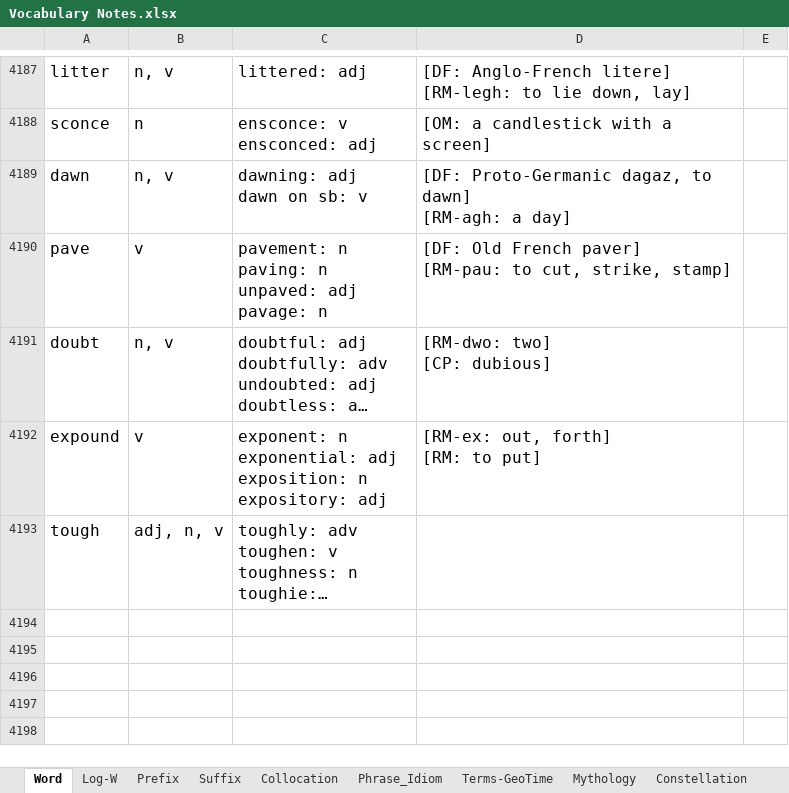
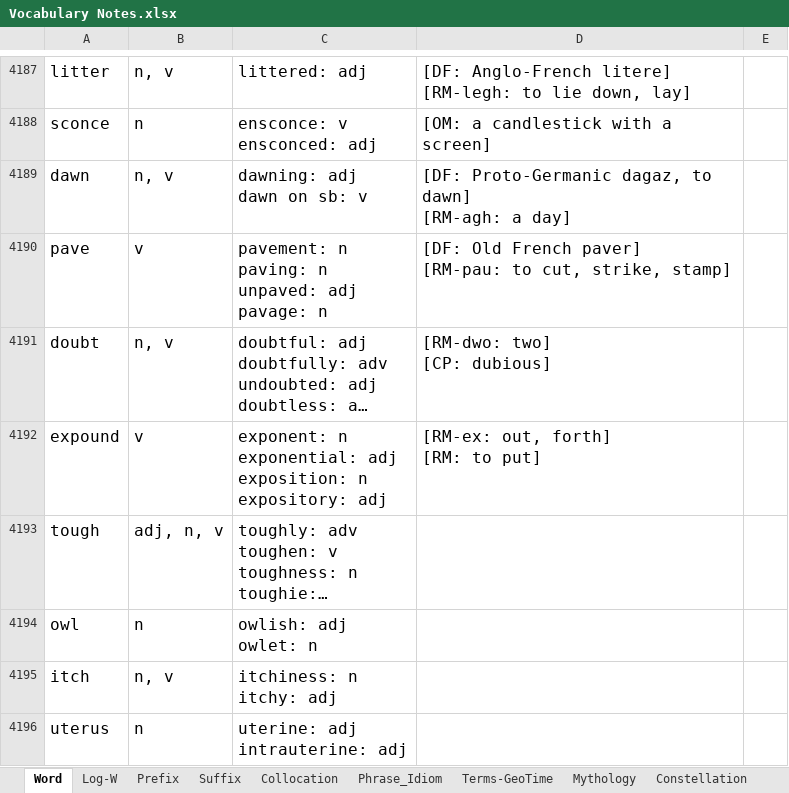
Before and after one commit to cilxe/Learning, an Excel workbook: English/Vocabulary Notes.xlsx, sheet Word, drawn as a sheet; only a part is shown, gaps mark what is left out; long unchanged cells end in …; values as stored, in another font and other column widths than the file's, no borders; conditional formats not drawn; ↵ is a line break in a cell; the diff covers the shown part only; the diff names each change by its address in the sheet, - before the commit and + after, or states it on an @@ line.

```diff
--- a/English/Vocabulary Notes.xlsx (sheet Word)
+++ b/English/Vocabulary Notes.xlsx (sheet Word)
+row 4194: owl | n | owlish: adj ↵ owlet: n
+row 4195: itch | n, v | itchiness: n ↵ itchy: adj
+row 4196: uterus | n | uterine: adj ↵ intrauterine: adj
```
Also changed, not shown: 2 added rows and 9 edited cells elsewhere in this sheet, sheet Phrase_Idiom, sheet Log-W, 1 other file.
